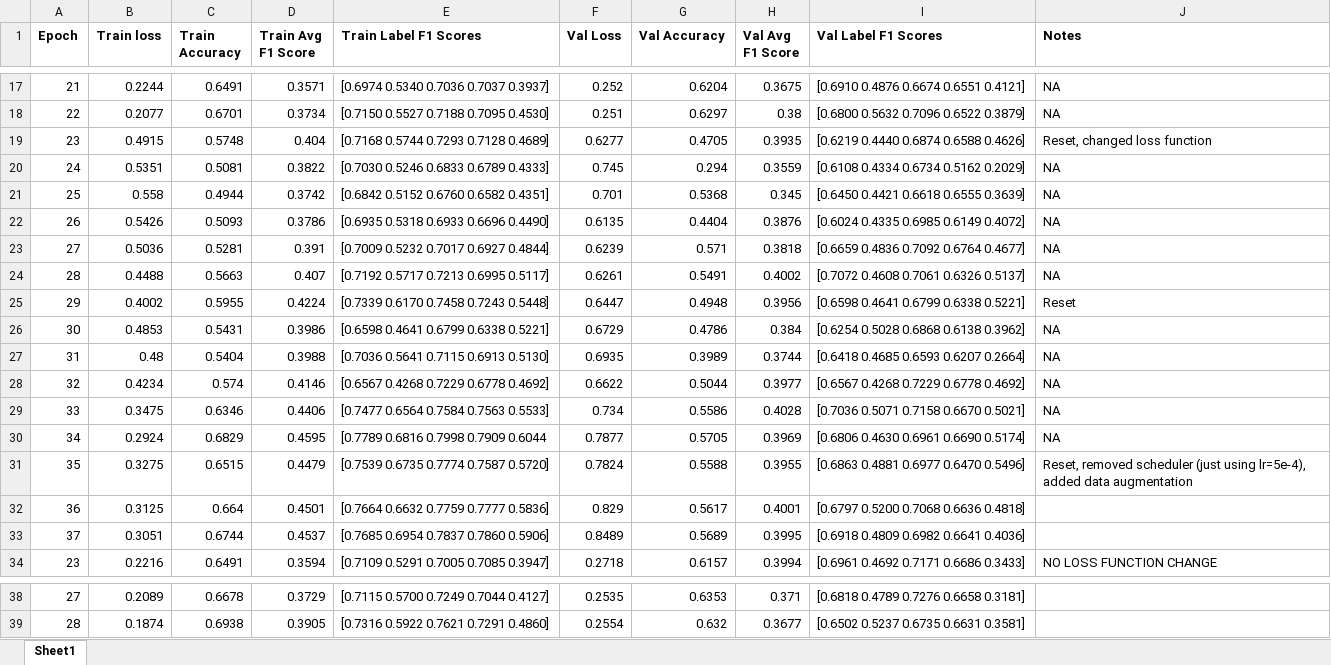
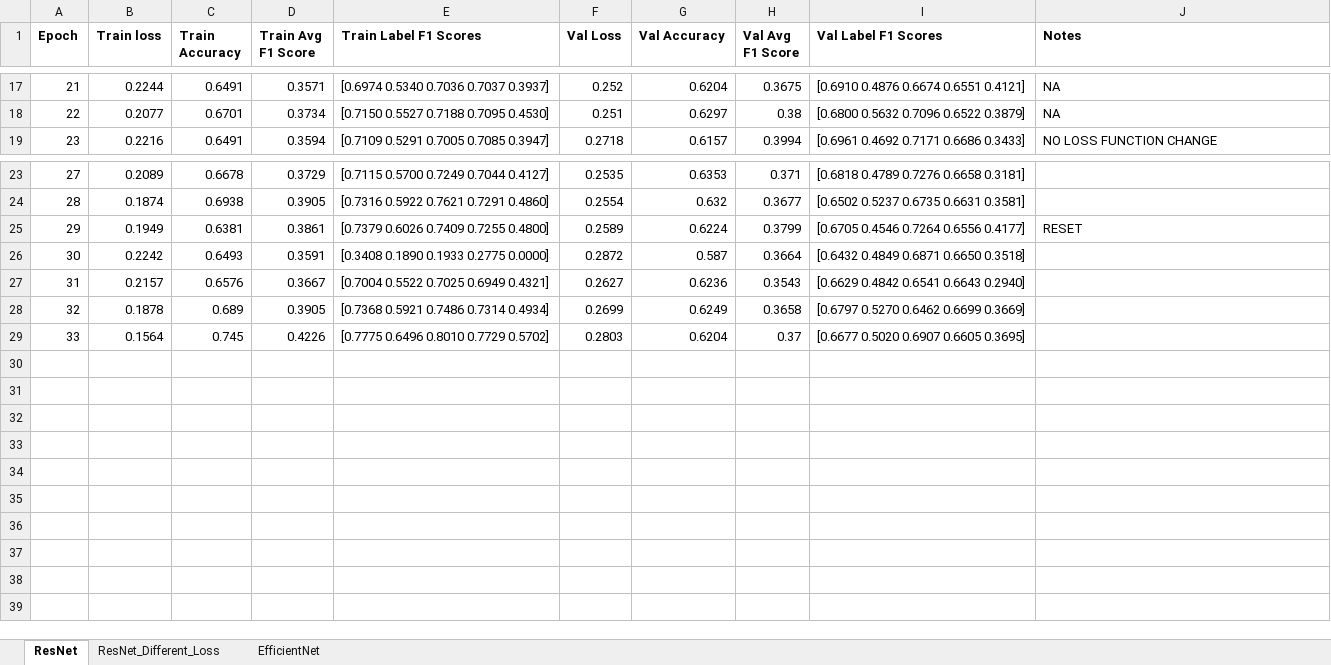
Before and after one commit to griffinfarrow/bhf_classification, an Excel workbook: ecg_classification_model/training_progress.xlsx, sheet ResNet, drawn as a sheet; only a part is shown, gaps mark what is left out; values as stored, in another font and other column widths than the file's, no borders; table styles not drawn; removed rows and columns are numbered as before the commit, all else as after; the diff names each change by its address in the sheet, - before the commit and + after, or states it on an @@ line.

```diff
--- a/ecg_classification_model/training_progress.xlsx (sheet ResNet)
+++ b/ecg_classification_model/training_progress.xlsx (sheet ResNet)
-sheet tab: Sheet1
+sheet tab: ResNet
+sheet tab: ResNet_Different_Loss
+sheet tab: EfficientNet
-row 19: 23 | 0.4915 | 0.5748 | 0.404 | [0.7168 0.5744 0.7293 0.7128 0.4689] | 0.6277 | 0.4705 | 0.3935 | [0.6219 0.4440 0.6874 0.6588 0.4626] | Reset, changed loss function
-row 20: 24 | 0.5351 | 0.5081 | 0.3822 | [0.7030 0.5246 0.6833 0.6789 0.4333] | 0.745 | 0.294 | 0.3559 | [0.6108 0.4334 0.6734 0.5162 0.2029] | NA
-row 21: 25 | 0.558 | 0.4944 | 0.3742 | [0.6842 0.5152 0.6760 0.6582 0.4351] | 0.701 | 0.5368 | 0.345 | [0.6450 0.4421 0.6618 0.6555 0.3639] | NA
-row 22: 26 | 0.5426 | 0.5093 | 0.3786 | [0.6935 0.5318 0.6933 0.6696 0.4490] | 0.6135 | 0.4404 | 0.3876 | [0.6024 0.4335 0.6985 0.6149 0.4072] | NA
-row 23: 27 | 0.5036 | 0.5281 | 0.391 | [0.7009 0.5232 0.7017 0.6927 0.4844] | 0.6239 | 0.571 | 0.3818 | [0.6659 0.4836 0.7092 0.6764 0.4677] | NA
-row 24: 28 | 0.4488 | 0.5663 | 0.407 | [0.7192 0.5717 0.7213 0.6995 0.5117] | 0.6261 | 0.5491 | 0.4002 | [0.7072 0.4608 0.7061 0.6326 0.5137] | NA
-row 25: 29 | 0.4002 | 0.5955 | 0.4224 | [0.7339 0.6170 0.7458 0.7243 0.5448] | 0.6447 | 0.4948 | 0.3956 | [0.6598 0.4641 0.6799 0.6338 0.5221] | Reset
-row 26: 30 | 0.4853 | 0.5431 | 0.3986 | [0.6598 0.4641 0.6799 0.6338 0.5221] | 0.6729 | 0.4786 | 0.384 | [0.6254 0.5028 0.6868 0.6138 0.3962] | NA
-row 27: 31 | 0.48 | 0.5404 | 0.3988 | [0.7036 0.5641 0.7115 0.6913 0.5130] | 0.6935 | 0.3989 | 0.3744 | [0.6418 0.4685 0.6593 0.6207 0.2664] | NA
-row 28: 32 | 0.4234 | 0.574 | 0.4146 | [0.6567 0.4268 0.7229 0.6778 0.4692] | 0.6622 | 0.5044 | 0.3977 | [0.6567 0.4268 0.7229 0.6778 0.4692] | NA
-row 29: 33 | 0.3475 | 0.6346 | 0.4406 | [0.7477 0.6564 0.7584 0.7563 0.5533] | 0.734 | 0.5586 | 0.4028 | [0.7036 0.5071 0.7158 0.6670 0.5021] | NA
-row 30: 34 | 0.2924 | 0.6829 | 0.4595 | [0.7789 0.6816 0.7998 0.7909 0.6044 | 0.7877 | 0.5705 | 0.3969 | [0.6806 0.4630 0.6961 0.6690 0.5174] | NA
-row 31: 35 | 0.3275 | 0.6515 | 0.4479 | [0.7539 0.6735 0.7774 0.7587 0.5720] | 0.7824 | 0.5588 | 0.3955 | [0.6863 0.4881 0.6977 0.6470 0.5496] | Reset, removed scheduler (just using lr=5e-4), added data augmentation
-row 32: 36 | 0.3125 | 0.664 | 0.4501 | [0.7664 0.6632 0.7759 0.7777 0.5836] | 0.829 | 0.5617 | 0.4001 | [0.6797 0.5200 0.7068 0.6636 0.4818]
-row 33: 37 | 0.3051 | 0.6744 | 0.4537 | [0.7685 0.6954 0.7837 0.7860 0.5906] | 0.8489 | 0.5689 | 0.3995 | [0.6918 0.4809 0.6982 0.6641 0.4036]
+row 25: 29 | 0.1949 | 0.6381 | 0.3861 | [0.7379 0.6026 0.7409 0.7255 0.4800] | 0.2589 | 0.6224 | 0.3799 | [0.6705 0.4546 0.7264 0.6556 0.4177] | RESET
+row 26: 30 | 0.2242 | 0.6493 | 0.3591 | [0.3408 0.1890 0.1933 0.2775 0.0000] | 0.2872 | 0.587 | 0.3664 | [0.6432 0.4849 0.6871 0.6650 0.3518]
+row 27: 31 | 0.2157 | 0.6576 | 0.3667 | [0.7004 0.5522 0.7025 0.6949 0.4321] | 0.2627 | 0.6236 | 0.3543 | [0.6629 0.4842 0.6541 0.6643 0.2940]
+row 28: 32 | 0.1878 | 0.689 | 0.3905 | [0.7368 0.5921 0.7486 0.7314 0.4934] | 0.2699 | 0.6249 | 0.3658 | [0.6797 0.5270 0.6462 0.6699 0.3669]
+row 29: 33 | 0.1564 | 0.745 | 0.4226 | [0.7775 0.6496 0.8010 0.7729 0.5702] | 0.2803 | 0.6204 | 0.37 | [0.6677 0.5020 0.6907 0.6605 0.3695]
```
